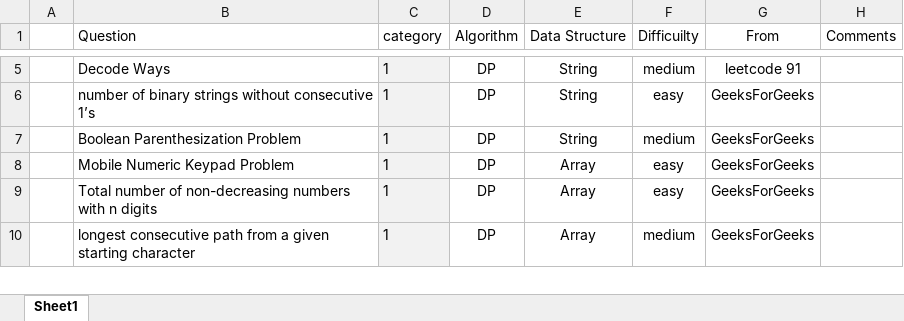
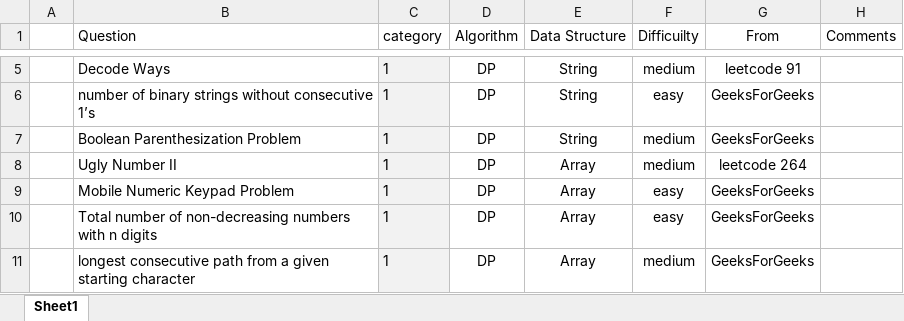
Before and after one commit to jiangbowei2010/Algorithm, an Excel workbook: Question_List.xlsx, sheet Sheet1, drawn as a sheet; only a part is shown, gaps mark what is left out; values as stored, in another font and other column widths than the file's, no borders; the diff names each change by its address in the sheet, - before the commit and + after, or states it on an @@ line.

```diff
--- a/Question_List.xlsx (sheet Sheet1)
+++ b/Question_List.xlsx (sheet Sheet1)
+row 8:  | Ugly Number II | 1 | DP | Array | medium | leetcode 264
```
Also changed, not shown: 1 other file.
